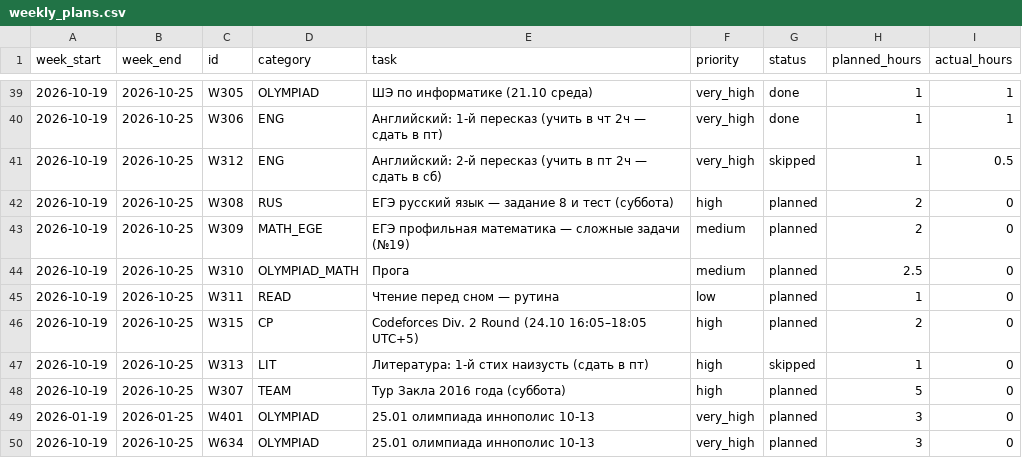
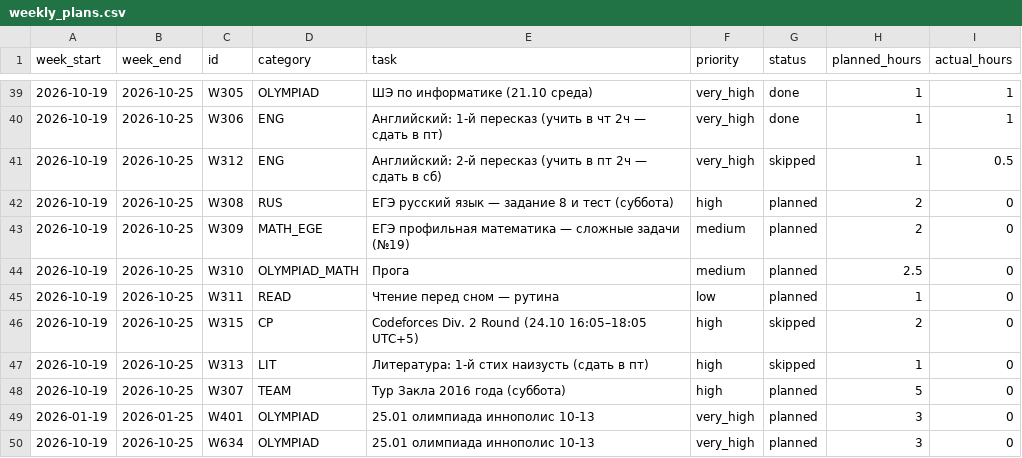
Before and after one commit to ponponin/dashboard, a CSV file: data/weekly_plans.csv, drawn as a sheet; only a part is shown, gaps mark what is left out.

Commit message:
Auto-commit changes from dashboard (01:30:35): data/weekly_plans.csv

```diff
--- a/data/weekly_plans.csv
+++ b/data/weekly_plans.csv
@@ -45,3 +45,3 @@ week_start,week_end,id,category,task,priority,status,planned_hours,actual_hours
 2026-10-19,2026-10-25,W311,READ,Чтение перед сном — рутина,low,planned,1,0
-2026-10-19,2026-10-25,W315,CP,Codeforces Div. 2 Round (24.10 16:05–18:05 UTC+5),high,planned,2,0
+2026-10-19,2026-10-25,W315,CP,Codeforces Div. 2 Round (24.10 16:05–18:05 UTC+5),high,skipped,2,0
 2026-10-19,2026-10-25,W313,LIT,Литература: 1-й стих наизусть (сдать в пт),high,skipped,1,0
```
